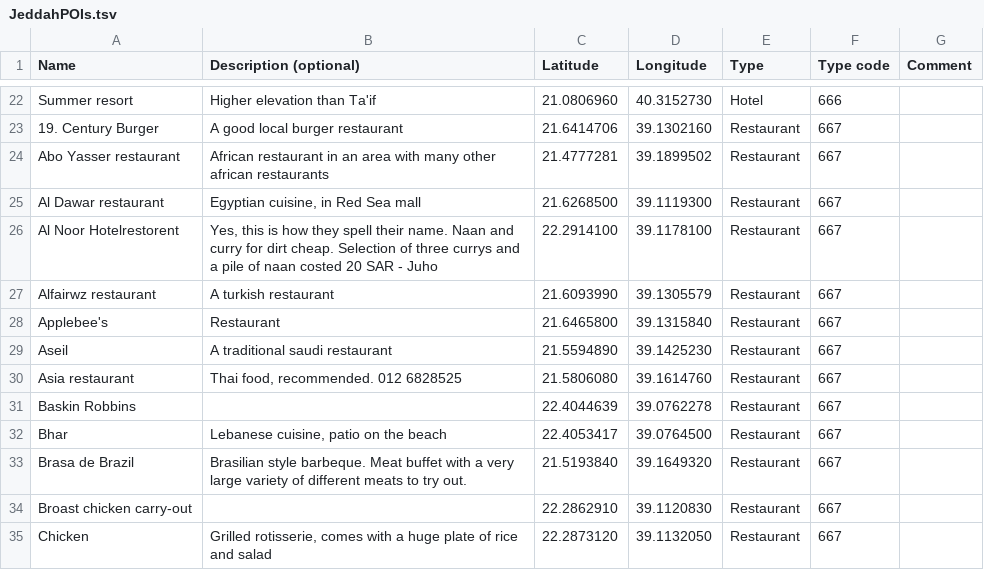
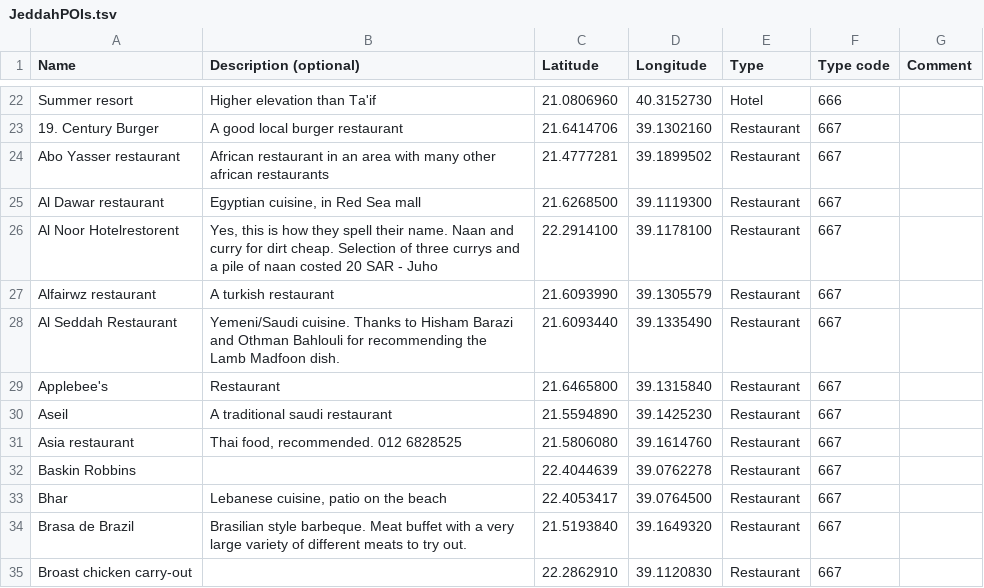
Before and after one commit to Virtakuono/.kml-repository, a TSV file: JeddahPOIs.tsv, drawn as a sheet; only a part is shown, gaps mark what is left out; the shorter side is filled out with more unchanged rows; the diff names each change by its address in the sheet, - before the commit and + after, or states it on an @@ line.

Commit message:
add a saudi/yemeni place

```diff
--- a/JeddahPOIs.tsv
+++ b/JeddahPOIs.tsv
+row 28: Al Seddah Restaurant | Yemeni/Saudi cuisine. Thanks to Hisham Barazi and Othman Bahlouli for recommending the Lamb Madfoon dish. | 21.6093440 | 39.1335490 | Restaurant | 667
```
Also changed, not shown: 9 other files.
